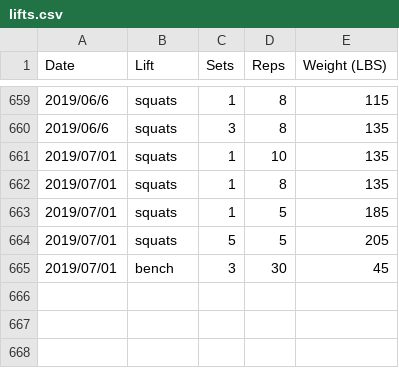
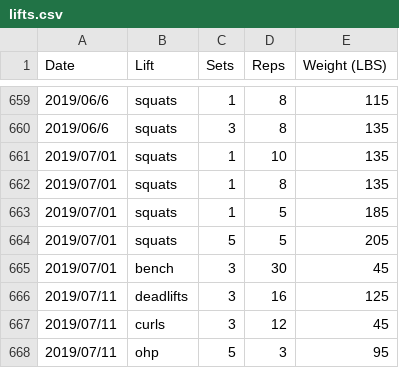
Before and after one commit to qpfiffer/qpfiffer.com, a CSV file: static/lifts.csv, drawn as a sheet; only a part is shown, gaps mark what is left out; the diff names each change by its address in the sheet, - before the commit and + after, or states it on an @@ line.

```diff
--- a/static/lifts.csv
+++ b/static/lifts.csv
+row 666: 2019/07/11 | deadlifts | 3 | 16 | 125
+row 667: 2019/07/11 | curls | 3 | 12 | 45
+row 668: 2019/07/11 | ohp | 5 | 3 | 95
```
Also changed, not shown: 1 other file.
